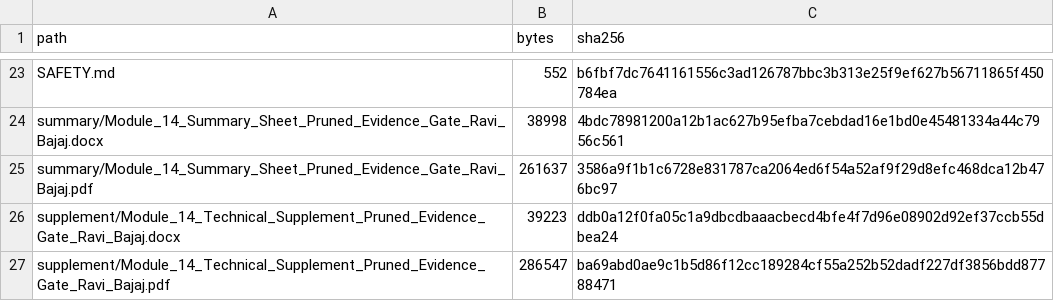
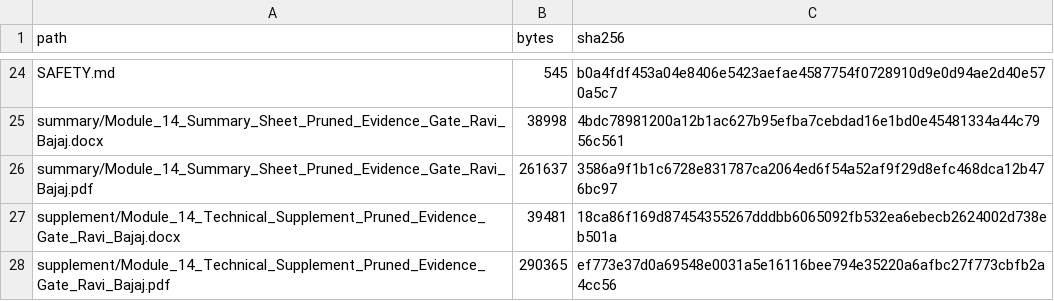
Before and after one commit to rbajaj5/evidence-gated-pgx-llm-alerts, a CSV file: MANIFEST_SHA256.csv, drawn as a sheet; only a part is shown, gaps mark what is left out; addresses are those after the commit; the diff covers the shown part only; the diff names each change by its address in the sheet, - before the commit and + after, or states it on an @@ line.

```diff
--- a/MANIFEST_SHA256.csv
+++ b/MANIFEST_SHA256.csv
-B24 (bytes): 552
+B24 (bytes): 545
-C24 (sha256): b6fbf7dc7641161556c3ad126787bbc3b313e25f9ef627b56711865f450784ea
+C24 (sha256): b0a4fdf453a04e8406e5423aefae4587754f0728910d9e0d94ae2d40e570a5c7
-B27 (bytes): 39223
+B27 (bytes): 39481
-C27 (sha256): ddb0a12f0fa05c1a9dbcdbaaacbecd4bfe4f7d96e08902d92ef37ccb55dbea24
+C27 (sha256): 18ca86f169d87454355267dddbb6065092fb532ea6ebecb2624002d738eb501a
-B28 (bytes): 286547
+B28 (bytes): 290365
-C28 (sha256): ba69abd0ae9c1b5d86f12cc189284cf55a252b52dadf227df3856bdd87788471
+C28 (sha256): ef773e37d0a69548e0031a5e16116bee794e35220a6afbc27f773cbfb2a4cc56
```
Also changed, not shown: 4 added rows, 3 removed rows and 24 edited cells elsewhere in this file, 17 other files.
